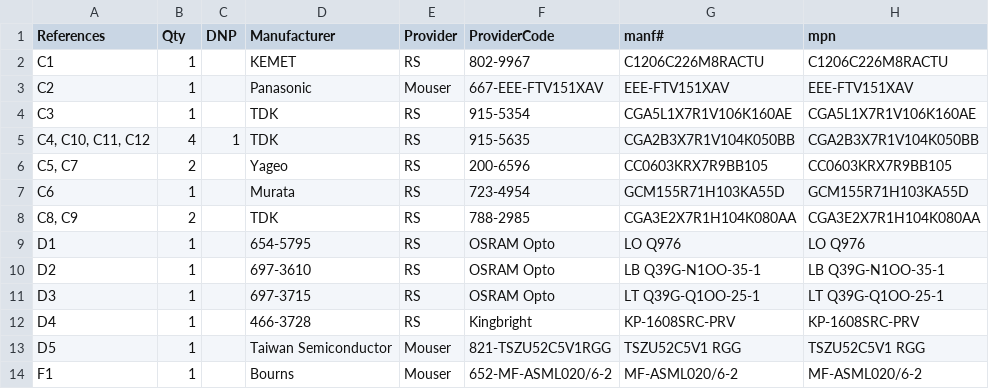
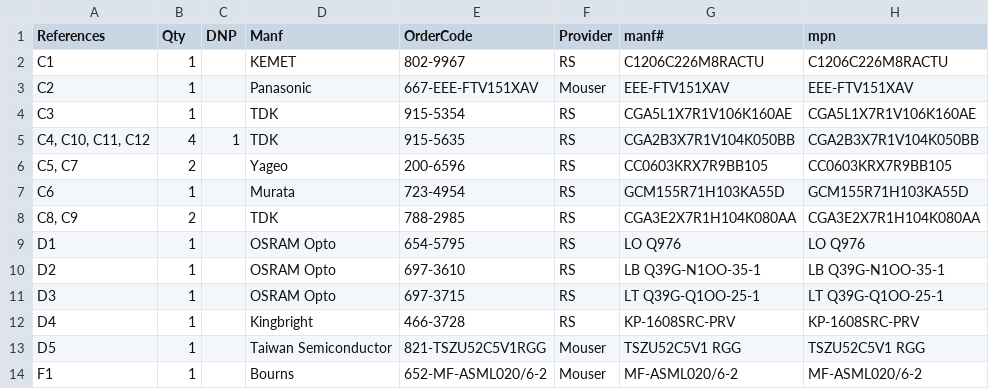
Before and after one commit to weirdgyn/Driverino-Shield, a TSV file: 1-click-bom.tsv, drawn as a sheet; only a part is shown; removed rows and columns are numbered as before the commit, all else as after; the diff names each change by its address in the sheet, - before the commit and + after, or states it on an @@ line.

```diff
--- a/1-click-bom.tsv
+++ b/1-click-bom.tsv
+column E (OrderCode), rows 2-14: 802-9967 | 667-EEE-FTV151XAV | 915-5354 | 915-5635 | 200-6596 | 723-4954 | 788-2985 | 654-5795 | 697-3610 | 697-3715 | 466-3728 | 821-TSZU52C5V1RGG | 652-MF-ASML020/6-2
-column F (ProviderCode), rows 2-14: 802-9967 | 667-EEE-FTV151XAV | 915-5354 | 915-5635 | 200-6596 | 723-4954 | 788-2985 | OSRAM Opto | OSRAM Opto | OSRAM Opto | Kingbright | 821-TSZU52C5V1RGG | 652-MF-ASML020/6-2
-D1: Manufacturer
+D1: Manf
-D9 (Manf): 654-5795
+D9 (Manf): OSRAM Opto
-D10 (Manf): 697-3610
+D10 (Manf): OSRAM Opto
-D11 (Manf): 697-3715
+D11 (Manf): OSRAM Opto
-D12 (Manf): 466-3728
+D12 (Manf): Kingbright
```
Also changed, not shown: 3 other files.
